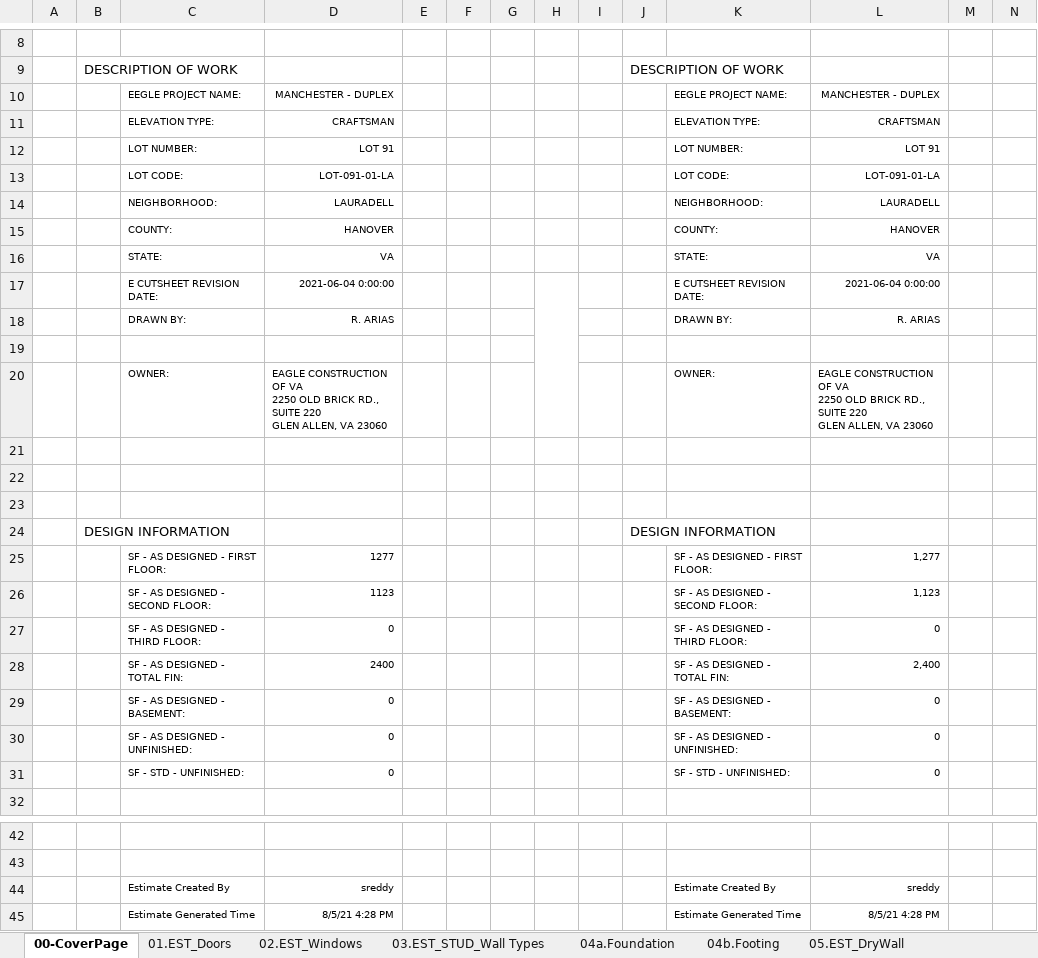
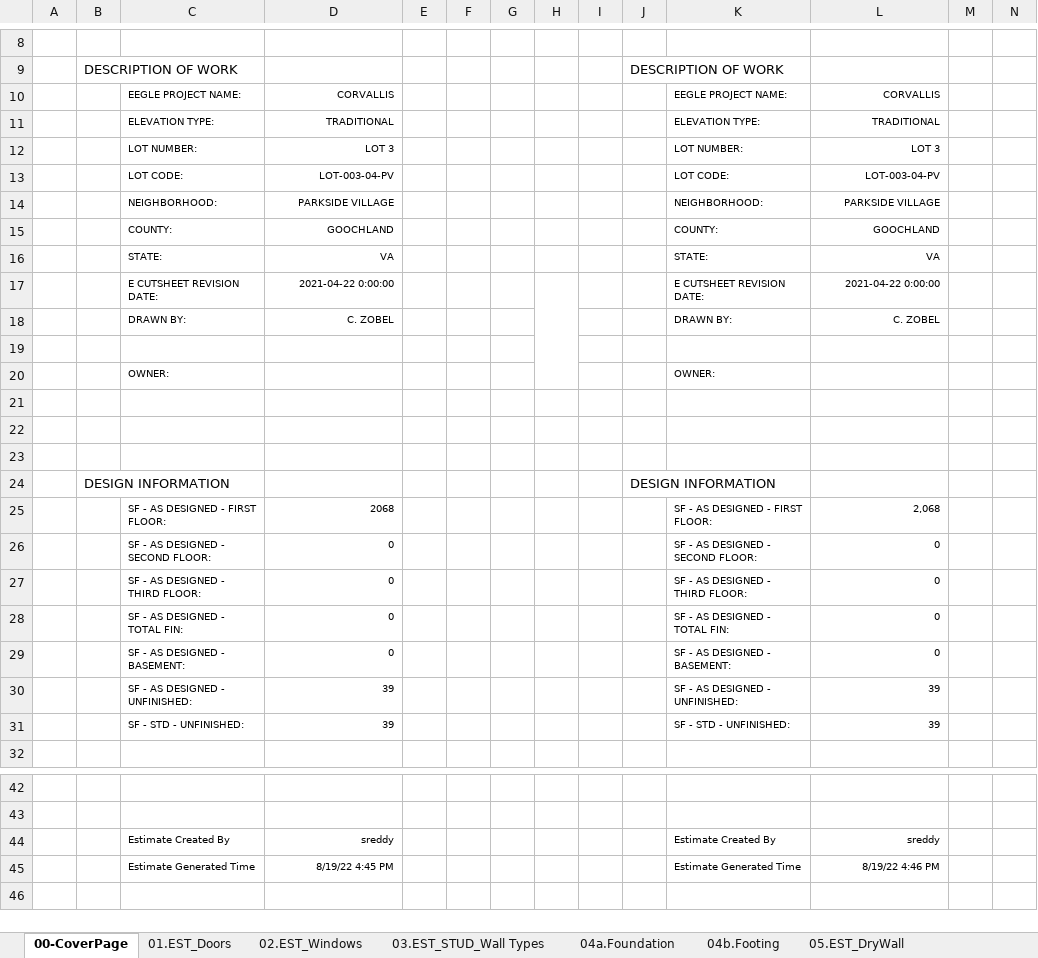
Before and after one commit to shivajreddy/EagleProjectsConsole, an Excel workbook: app/static/generated_reports/ChangeReport_Template.xlsm, sheet 00-CoverPage, drawn as a sheet; only a part is shown, gaps mark what is left out; values as stored, in another font and other column widths than the file's, no borders; ↵ is a line break in a cell; the diff names each change by its address in the sheet, - before the commit and + after, or states it on an @@ line.

```diff
--- a/app/static/generated_reports/ChangeReport_Template.xlsm (sheet 00-CoverPage)
+++ b/app/static/generated_reports/ChangeReport_Template.xlsm (sheet 00-CoverPage)
-D10: MANCHESTER - DUPLEX
+D10: CORVALLIS
-L10: MANCHESTER - DUPLEX
+L10: CORVALLIS
-D11: CRAFTSMAN
+D11: TRADITIONAL
-L11: CRAFTSMAN
+L11: TRADITIONAL
-D12: LOT 91
+D12: LOT 3
-L12: LOT 91
+L12: LOT 3
-D13: LOT-091-01-LA
+D13: LOT-003-04-PV
-L13: LOT-091-01-LA
+L13: LOT-003-04-PV
-D14: LAURADELL
+D14: PARKSIDE VILLAGE
-L14: LAURADELL
+L14: PARKSIDE VILLAGE
-D15: HANOVER
+D15: GOOCHLAND
-L15: HANOVER
+L15: GOOCHLAND
-D17: 2021-06-04 0:00:00
+D17: 2021-04-22 0:00:00
-L17: 2021-06-04 0:00:00
+L17: 2021-04-22 0:00:00
-D18: R. ARIAS
+D18: C. ZOBEL
-L18: R. ARIAS
+L18: C. ZOBEL
-D20: EAGLE CONSTRUCTION OF VA ↵ 2250 OLD BRICK RD., SUITE 220 ↵ GLEN ALLEN, VA 23060
+D20: (empty)
-L20: EAGLE CONSTRUCTION OF VA ↵ 2250 OLD BRICK RD., SUITE 220 ↵ GLEN ALLEN, VA 23060
+L20: (empty)
-D25: 1277
+D25: 2068
-L25: 1,277
+L25: 2,068
-D26: 1123
+D26: 0
-L26: 1,123
+L26: 0
-D28: 2400
+D28: 0
-L28: 2,400
+L28: 0
-D30:D31: 0
+D30:D31: 39
-L30:L31: 0
+L30:L31: 39
-D45: 8/5/21 4:28 PM
+D45: 8/19/22 4:45 PM
-L45: 8/5/21 4:28 PM
+L45: 8/19/22 4:46 PM
```
Also changed, not shown: sheet 08a.OSB_Wall, sheet 06B.Trim-Doors-Interior, sheet 06D.Trim-Windows, sheet 08b.OSB_Roof, sheet 09.Siding, sheet 06A.Trim-Doors-Exterior, 9 more sheets, 5 other files.
